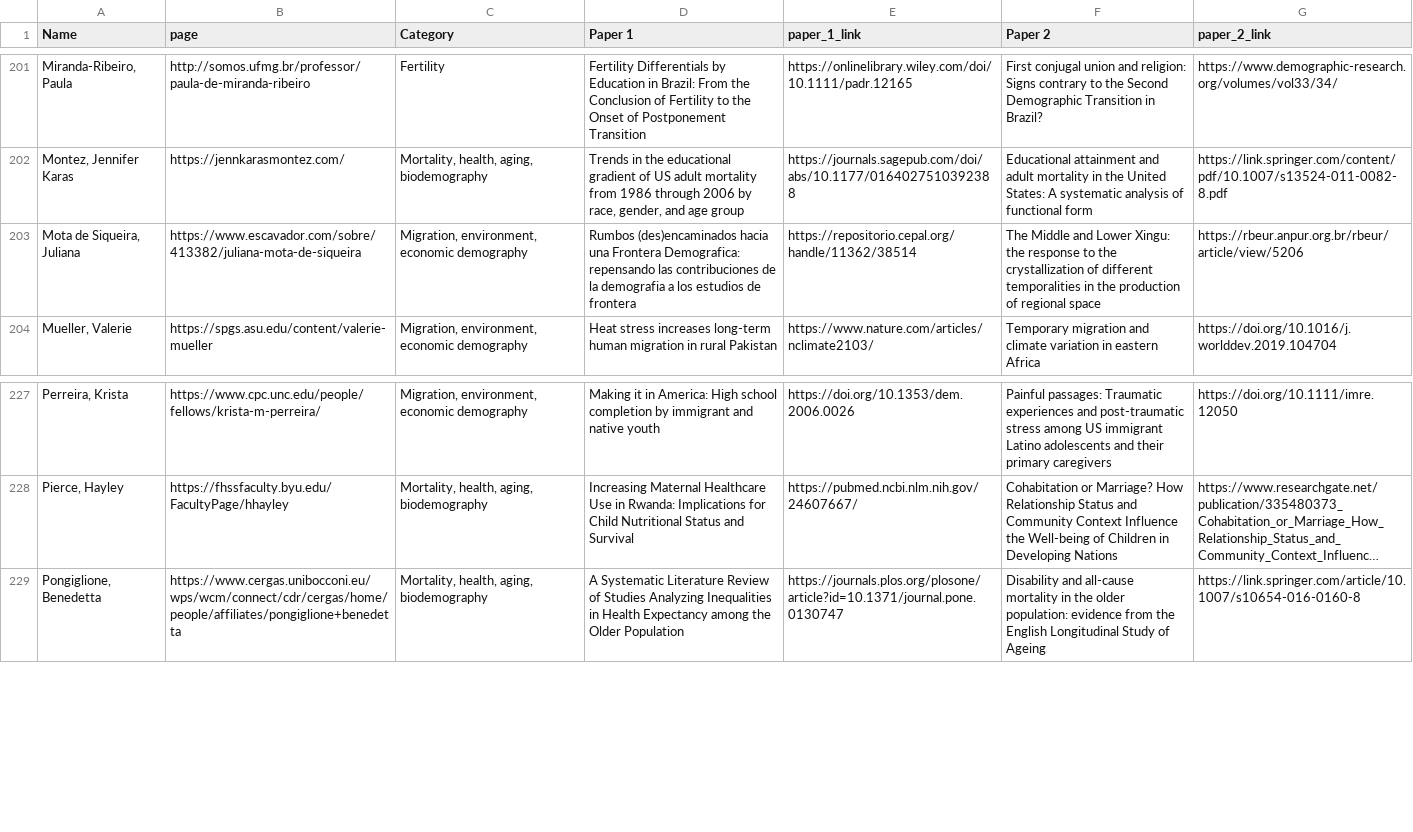
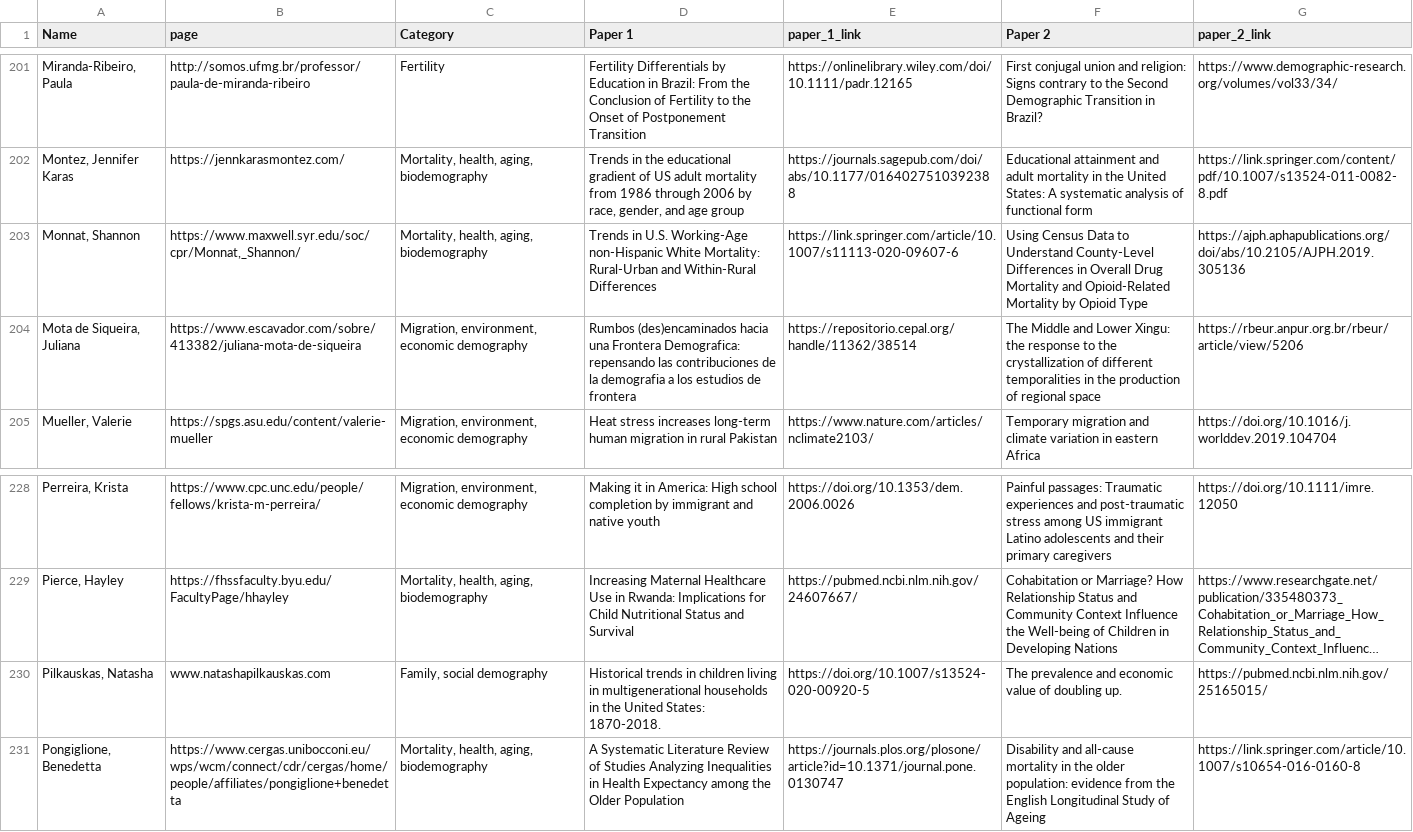
Before and after one commit to MJAlexander/blogdown-website, a CSV file: content/women_scholars/scholars.csv, drawn as a sheet; only a part is shown, gaps mark what is left out; long unchanged cells end in …; the diff names each change by its address in the sheet, - before the commit and + after, or states it on an @@ line.

Commit message:
more names

```diff
--- a/content/women_scholars/scholars.csv
+++ b/content/women_scholars/scholars.csv
+row 203: Monnat, Shannon | https://www.maxwell.syr.edu/soc/cpr/Monnat,_Shannon/ | Mortality, health, aging, biodemography | Trends in U.S. Working-Age non-Hispanic White Mortality: Rural-Urban and Within-Rural Differences | https://link.springer.com/article/10.1007/s11113-020-09607-6 | Using Census Data to Understand County-Level Differences in Overall Drug Mortality and Opioid-Related Mortality by Opioid Type | https://ajph.aphapublications.org/doi/abs/10.2105/AJPH.2019.305136
+row 230: Pilkauskas, Natasha | www.natashapilkauskas.com | Family, social demography | Historical trends in children living in multigenerational households in the United States: 1870-2018. | https://doi.org/10.1007/s13524-020-00920-5 | The prevalence and economic value of doubling up. | https://pubmed.ncbi.nlm.nih.gov/25165015/
```
Also changed, not shown: 1 other file.
